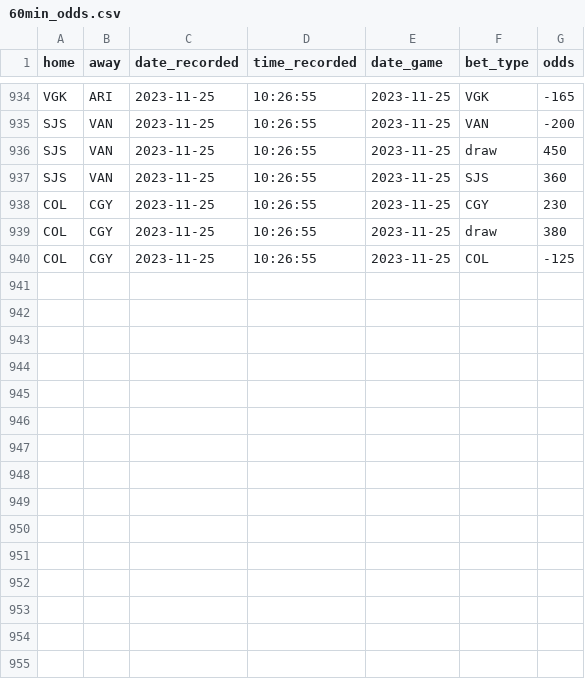
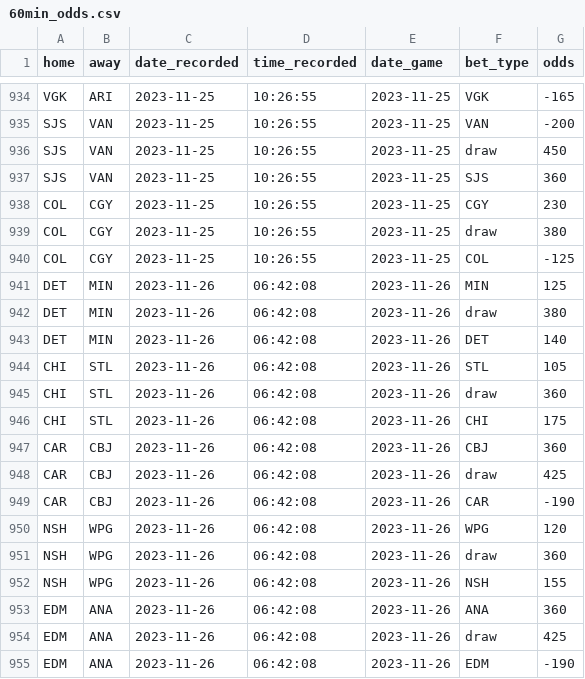
Before and after one commit to michalekb11/NHL-expected-goals, a CSV file: data/daily/odds/60min_odds.csv, drawn as a sheet; only a part is shown, gaps mark what is left out; the diff names each change by its address in the sheet, - before the commit and + after, or states it on an @@ line.

Commit message:
daily scrape

```diff
--- a/data/daily/odds/60min_odds.csv
+++ b/data/daily/odds/60min_odds.csv
+row 941: DET | MIN | 2023-11-26 | 06:42:08 | 2023-11-26 | MIN | 125
+row 942: DET | MIN | 2023-11-26 | 06:42:08 | 2023-11-26 | draw | 380
+row 943: DET | MIN | 2023-11-26 | 06:42:08 | 2023-11-26 | DET | 140
+row 944: CHI | STL | 2023-11-26 | 06:42:08 | 2023-11-26 | STL | 105
+row 945: CHI | STL | 2023-11-26 | 06:42:08 | 2023-11-26 | draw | 360
+row 946: CHI | STL | 2023-11-26 | 06:42:08 | 2023-11-26 | CHI | 175
+row 947: CAR | CBJ | 2023-11-26 | 06:42:08 | 2023-11-26 | CBJ | 360
+row 948: CAR | CBJ | 2023-11-26 | 06:42:08 | 2023-11-26 | draw | 425
+row 949: CAR | CBJ | 2023-11-26 | 06:42:08 | 2023-11-26 | CAR | -190
+row 950: NSH | WPG | 2023-11-26 | 06:42:08 | 2023-11-26 | WPG | 120
+row 951: NSH | WPG | 2023-11-26 | 06:42:08 | 2023-11-26 | draw | 360
+row 952: NSH | WPG | 2023-11-26 | 06:42:08 | 2023-11-26 | NSH | 155
+row 953: EDM | ANA | 2023-11-26 | 06:42:08 | 2023-11-26 | ANA | 360
+row 954: EDM | ANA | 2023-11-26 | 06:42:08 | 2023-11-26 | draw | 425
+row 955: EDM | ANA | 2023-11-26 | 06:42:08 | 2023-11-26 | EDM | -190
```
Also changed, not shown: data/daily/DF_projected_goalies.csv, data/daily/odds/ml_odds.csv, 5 other files.
